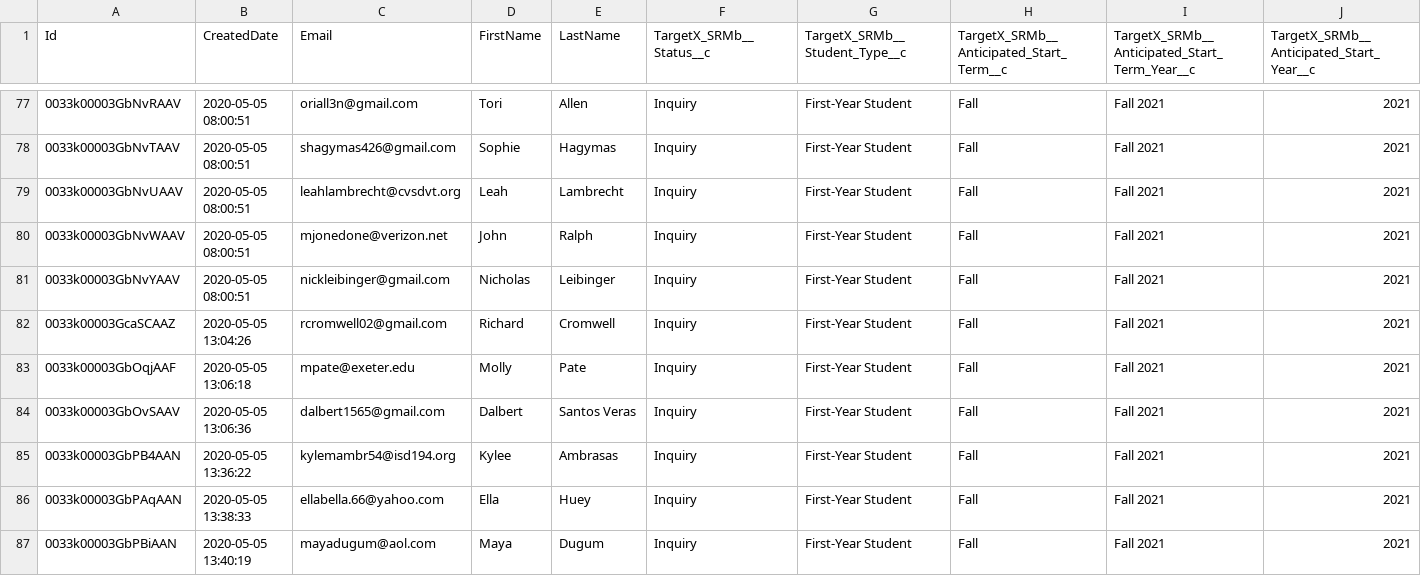
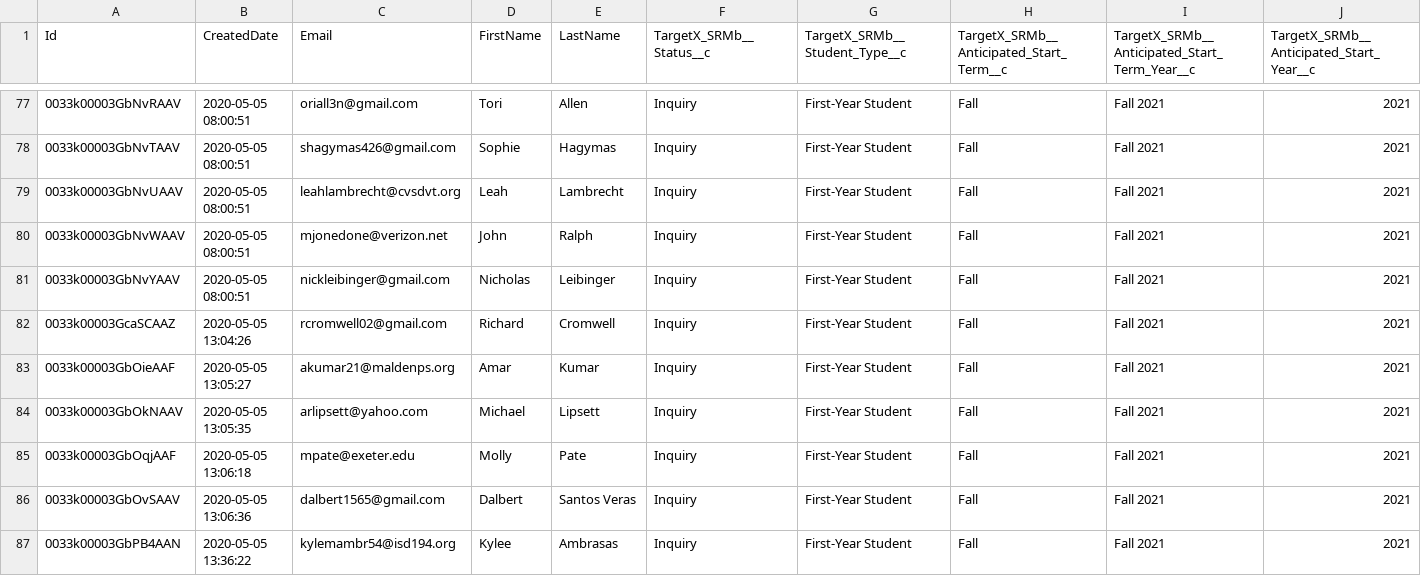
Before and after one commit to edithbird/FY20_search-name-performance, a CSV file: Tidied Data Sets/FY20_April_JR.csv, drawn as a sheet; only a part is shown, gaps mark what is left out; the shorter side is filled out with more unchanged rows; rows hold the shown columns only; the diff names each change by its address in the sheet, - before the commit and + after, or states it on an @@ line.

```diff
--- a/Tidied Data Sets/FY20_April_JR.csv
+++ b/Tidied Data Sets/FY20_April_JR.csv
+row 83: 0033k00003GbOieAAF | 2020-05-05 13:05:27 | akumar21@maldenps.org | Amar | Kumar | Inquiry | First-Year Student | Fall | Fall 2021 | 2021
+row 84: 0033k00003GbOkNAAV | 2020-05-05 13:05:35 | arlipsett@yahoo.com | Michael | Lipsett | Inquiry | First-Year Student | Fall | Fall 2021 | 2021
```
Also changed, not shown: Tidied Data Sets/FY20_April_PH.csv, Tidied Data Sets/FY20_January_JR.csv, 5 other files.
